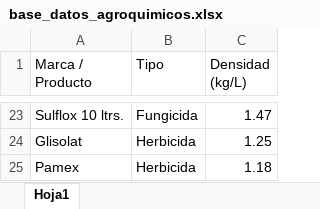
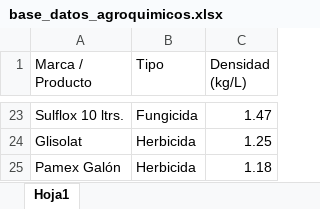
Before and after one commit to erwinjimenezveliz/conversor-sembriexport, an Excel workbook: base_datos_agroquimicos.xlsx, sheet Hoja1, drawn as a sheet; only a part is shown, gaps mark what is left out; values as stored, in another font and other column widths than the file's, no borders; the diff names each change by its address in the sheet, - before the commit and + after, or states it on an @@ line.

Commit message:
Add files via upload

```diff
--- a/base_datos_agroquimicos.xlsx (sheet Hoja1)
+++ b/base_datos_agroquimicos.xlsx (sheet Hoja1)
-A25 (Marca / Producto): Pamex
+A25 (Marca / Producto): Pamex Galón
```
